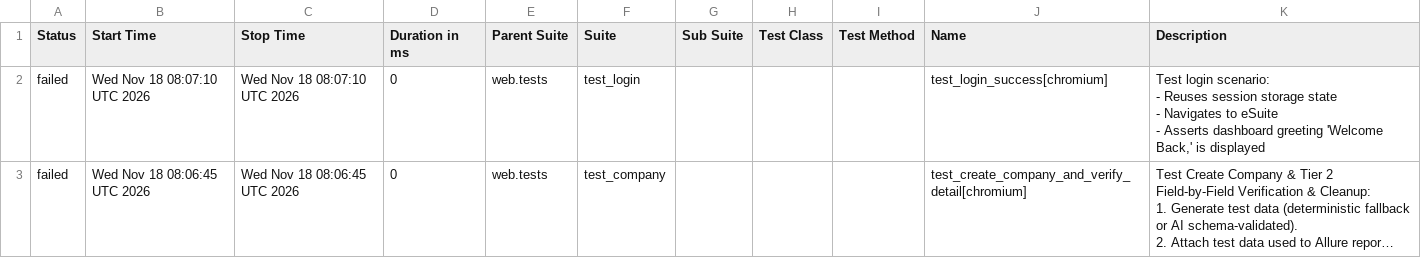
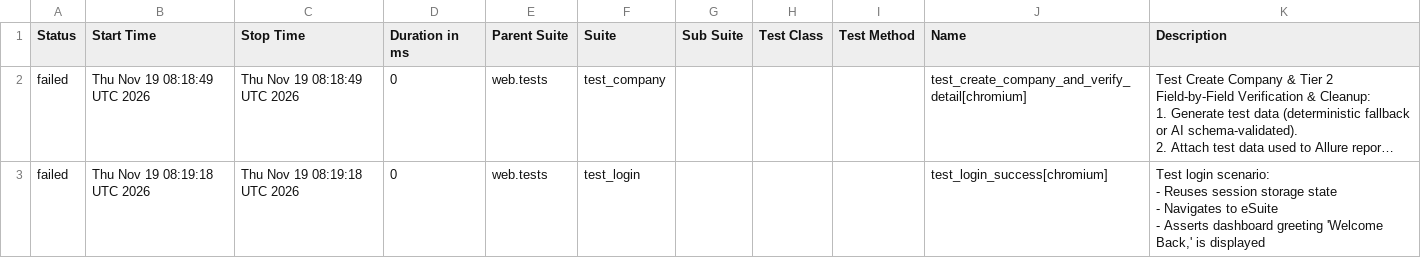
Before and after one commit to rizkyiff/Playwright-Python-With-AI, a CSV file: data/suites.csv, drawn as a sheet; long unchanged cells end in …; removed rows and columns are numbered as before the commit, all else as after; ↵ is a line break in a cell; the diff names each change by its address in the sheet, - before the commit and + after, or states it on an @@ line.

```diff
--- a/data/suites.csv
+++ b/data/suites.csv
-row 2: failed | Wed Nov 18 08:07:10 UTC 2026 | Wed Nov 18 08:07:10 UTC 2026 | 0 | web.tests | test_login |  |  |  | test_login_success[chromium] | Test login scenario: ↵ - Reuses session storage state ↵ - Navigates to eSuite ↵ - Asserts dashboard greeting 'Welcome Back,' is displayed
-B2 (Start Time): Wed Nov 18 08:06:45 UTC 2026
+B2 (Start Time): Thu Nov 19 08:18:49 UTC 2026
-C2 (Stop Time): Wed Nov 18 08:06:45 UTC 2026
+C2 (Stop Time): Thu Nov 19 08:18:49 UTC 2026
+row 3: failed | Thu Nov 19 08:19:18 UTC 2026 | Thu Nov 19 08:19:18 UTC 2026 | 0 | web.tests | test_login |  |  |  | test_login_success[chromium] | Test login scenario: ↵ - Reuses session storage state ↵ - Navigates to eSuite ↵ - Asserts dashboard greeting 'Welcome Back,' is displayed
```
Also changed, not shown: 23 other files.
